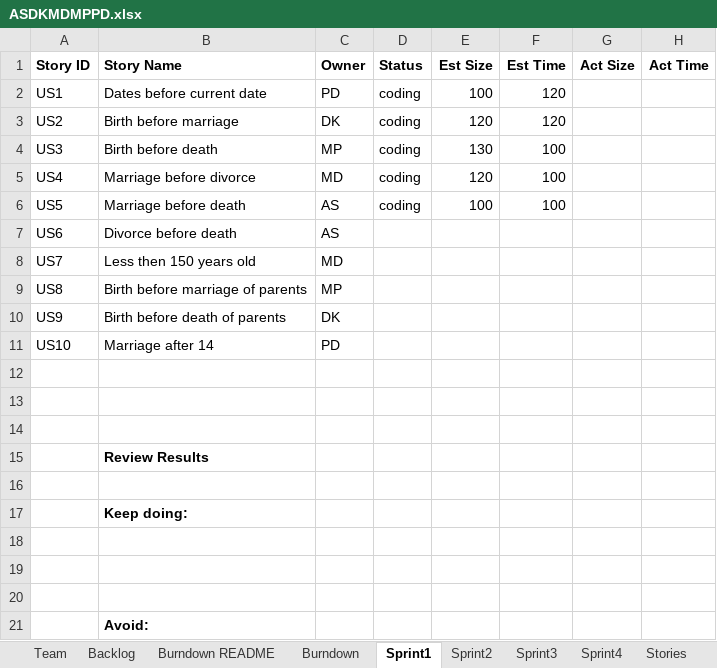
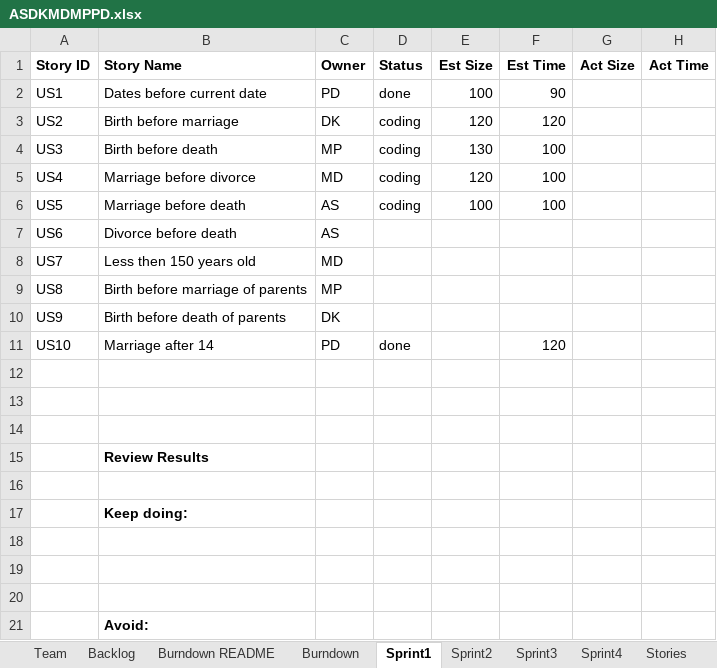
Before and after one commit to MKP21/Gedcom-Parser-CS555, an Excel workbook: ASDKMDMPPD.xlsx, sheet Sprint1, drawn as a sheet; only a part is shown; values as stored, in another font and other column widths than the file's, no borders; the diff names each change by its address in the sheet, - before the commit and + after, or states it on an @@ line.

Commit message:
updated Scrum file for info regarding User stories 1,10 for sprint 1

```diff
--- a/ASDKMDMPPD.xlsx (sheet Sprint1)
+++ b/ASDKMDMPPD.xlsx (sheet Sprint1)
-D2 (Status): coding
+D2 (Status): done
-F2 (Est Time): 120
+F2 (Est Time): 90
-D11 (Status): (empty)
+D11 (Status): done
-F11 (Est Time): (empty)
+F11 (Est Time): 120
```
Also changed, not shown: sheet Sprint2.
